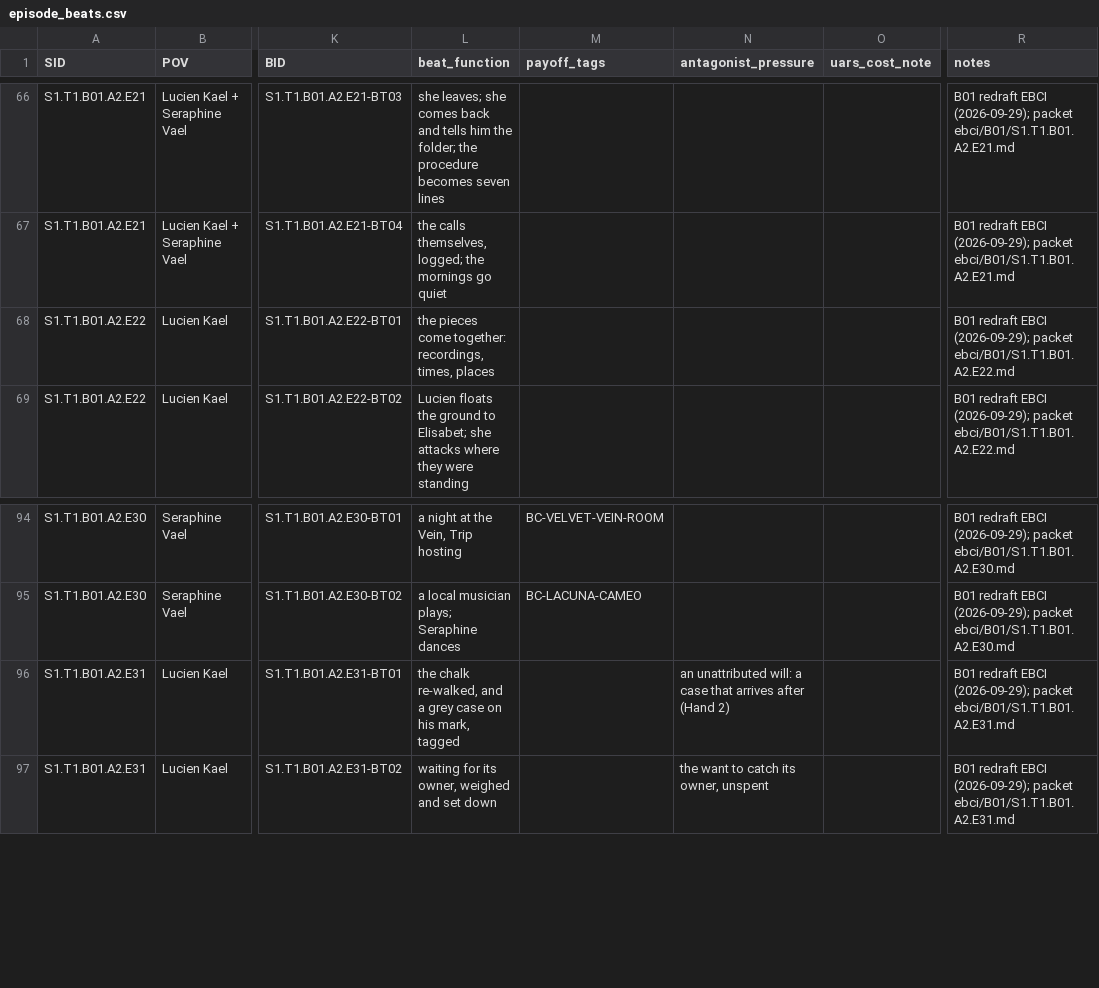
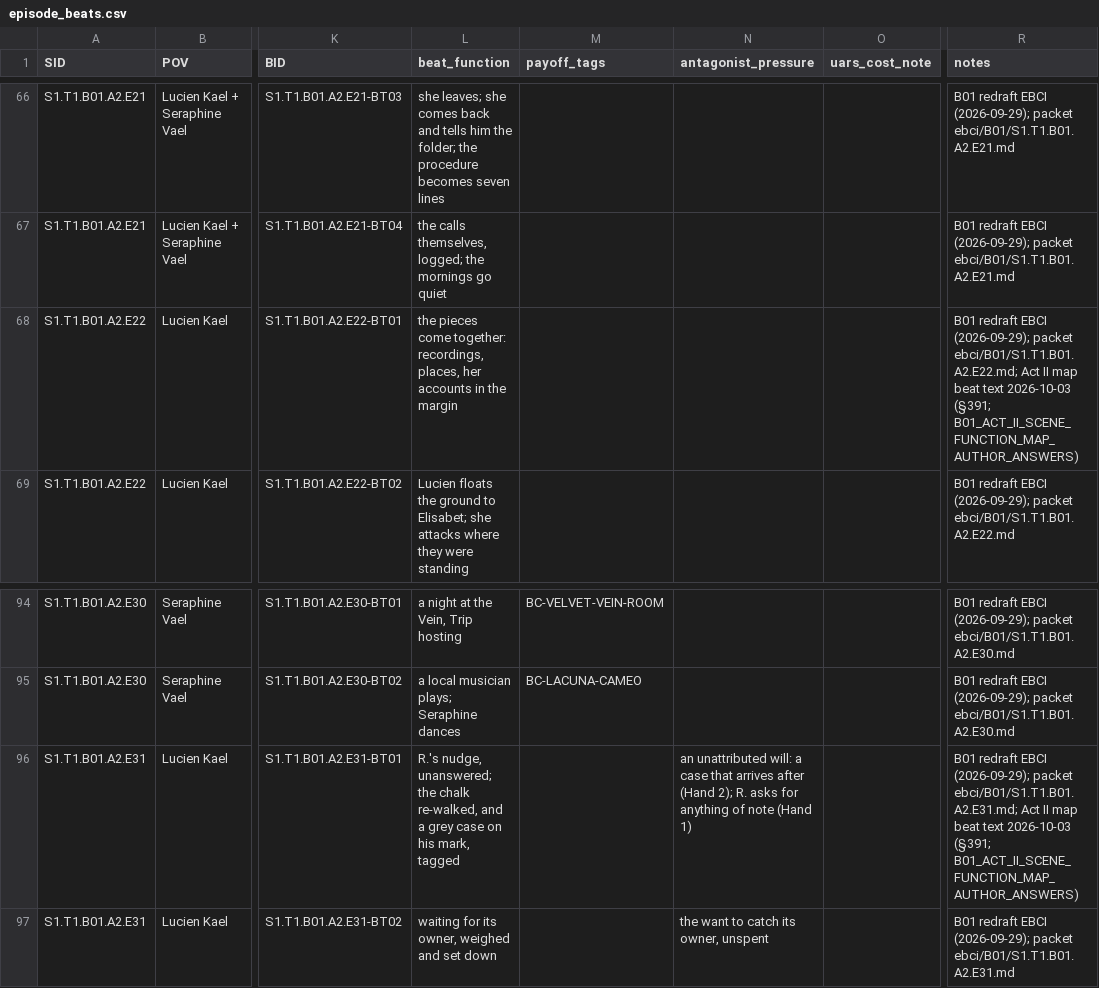
Before and after one commit to jacalder42/concord-saga-canon, a CSV file: grids/episode_beats.csv, drawn as a sheet; only a part is shown, gaps mark what is left out; the diff covers the shown part only; the diff names each change by its address in the sheet, - before the commit and + after, or states it on an @@ line.

```diff
--- a/grids/episode_beats.csv
+++ b/grids/episode_beats.csv
-L68 (beat_function): …together: recordings, times, places
+L68 (beat_function): …together: recordings, places, her accounts in the margin
-R68 (notes): …(2026-09-29); packet ebci/B01/S1.T1.B01.A2.E22.md
+R68 (notes): …(2026-09-29); packet ebci/B01/S1.T1.B01.A2.E22.md; Act II map beat text 2026-10-03 (§391; B01_ACT_II_SCENE_FUNCTION_MAP_AUTHOR_ANSWERS)
-L96 (beat_function): the chalk…
+L96 (beat_function): R.'s nudge, unanswered; the chalk…
-N96 (antagonist_pressure): …after (Hand 2)
+N96 (antagonist_pressure): …after (Hand 2); R. asks for anything of note (Hand 1)
-R96 (notes): …(2026-09-29); packet ebci/B01/S1.T1.B01.A2.E31.md
+R96 (notes): …(2026-09-29); packet ebci/B01/S1.T1.B01.A2.E31.md; Act II map beat text 2026-10-03 (§391; B01_ACT_II_SCENE_FUNCTION_MAP_AUTHOR_ANSWERS)
```
Also changed, not shown: 27 edited cells elsewhere in this file, 29 other files.
